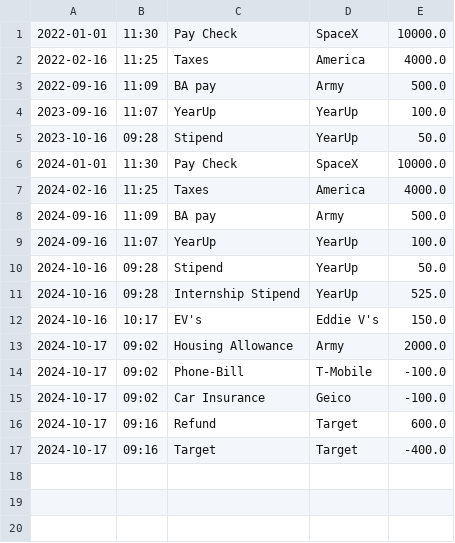
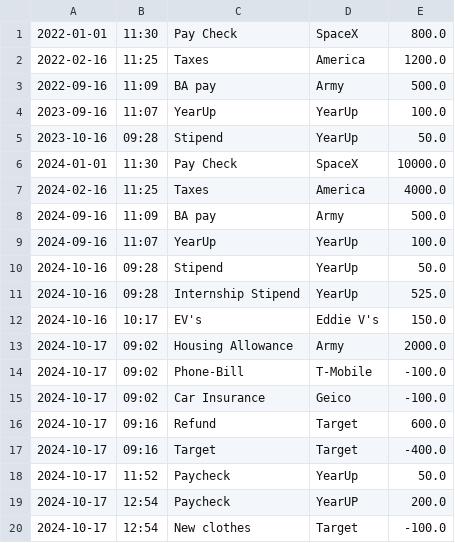
Before and after one commit to AlanChumsawang/accounting-ledger, a CSV file: src/main/resources/transactions.csv, drawn as a sheet.

Commit message:
Debugging Transaction Manager

```diff
--- a/src/main/resources/transactions.csv
+++ b/src/main/resources/transactions.csv
@@ -1,3 +1,3 @@
-2022-01-01|11:30|Pay Check|SpaceX|10000.0
-2022-02-16|11:25|Taxes|America|4000.0
+2022-01-01|11:30|Pay Check|SpaceX|800.0
+2022-02-16|11:25|Taxes|America|1200.0
 2022-09-16|11:09|BA pay|Army|500.0
@@ -17 +17,4 @@
 2024-10-17|09:16|Target|Target|-400.0
+2024-10-17|11:52|Paycheck|YearUp|50.0
+2024-10-17|12:54|Paycheck|YearUP|200.0
+2024-10-17|12:54|New clothes|Target|-100.0
```
Also changed, not shown: 5 other files.
